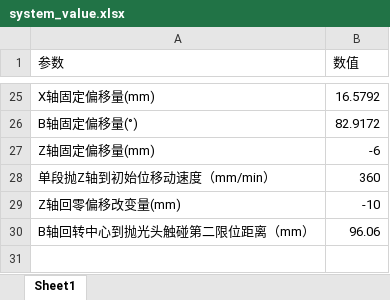
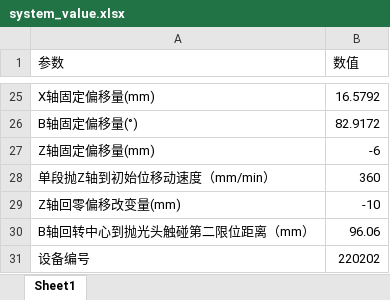
Before and after one commit to xiangyouzhu/Mold-Polihisng, an Excel workbook: POLISH2/bin/Debug/system_value.xlsx, sheet Sheet1, drawn as a sheet; only a part is shown, gaps mark what is left out; values as stored, in another font and other column widths than the file's, no borders; the diff names each change by its address in the sheet, - before the commit and + after, or states it on an @@ line.

```diff
--- a/POLISH2/bin/Debug/system_value.xlsx (sheet Sheet1)
+++ b/POLISH2/bin/Debug/system_value.xlsx (sheet Sheet1)
+row 31: 设备编号 | 220202
```
Also changed, not shown: POLISH2/bin/Release/system_value.xlsx, 19 other files.
